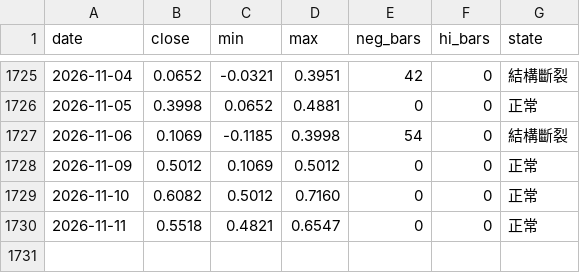
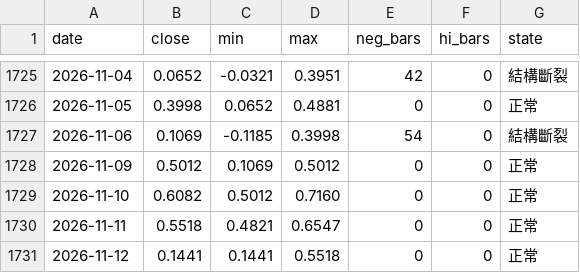
Before and after one commit to jesselauristonlivermore1877-arch/StaticWebPage, a CSV file: data/history/gauge_daily.csv, drawn as a sheet; only a part is shown, gaps mark what is left out; the diff names each change by its address in the sheet, - before the commit and + after, or states it on an @@ line.

Commit message:
data: 張力指標逐日序列（gauge_daily）

```diff
--- a/data/history/gauge_daily.csv
+++ b/data/history/gauge_daily.csv
+row 1731: 2026-11-12 | 0.1441 | 0.1441 | 0.5518 | 0 | 0 | 正常
```
